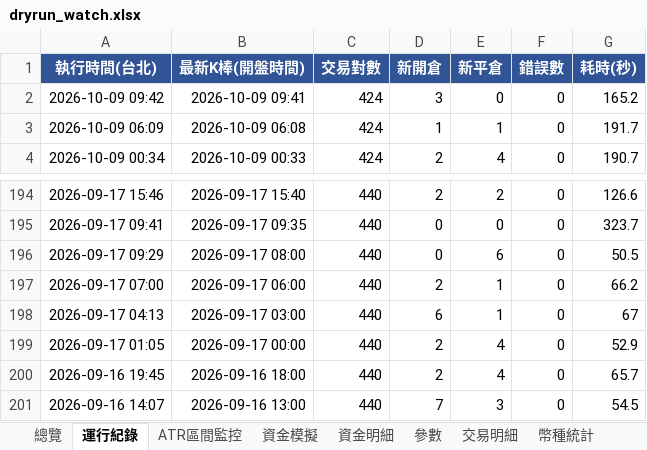
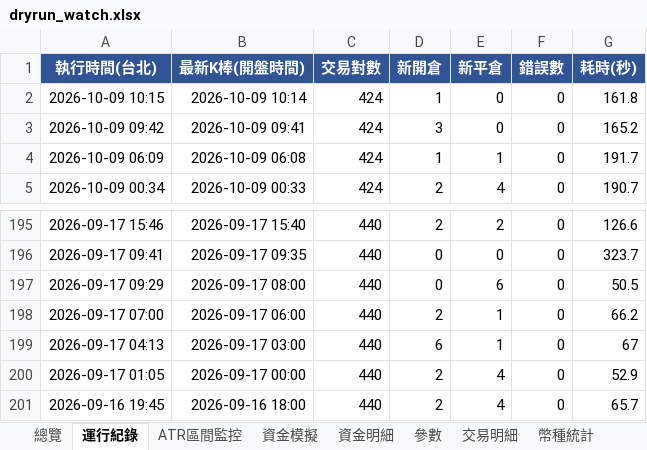
Before and after one commit to timzen43210/Crypto_Trader, an Excel workbook: output/dryrun_watch.xlsx, sheet 運行紀錄, drawn as a sheet; only a part is shown, gaps mark what is left out; values as stored, in another font and other column widths than the file's, no borders; removed rows and columns are numbered as before the commit, all else as after; the diff names each change by its address in the sheet, - before the commit and + after, or states it on an @@ line.

```diff
--- a/output/dryrun_watch.xlsx (sheet 運行紀錄)
+++ b/output/dryrun_watch.xlsx (sheet 運行紀錄)
+row 2: 2026-10-09 10:15 | 2026-10-09 10:14 | 424 | 1 | 0 | 0 | 161.8
-row 201: 2026-09-16 14:07 | 2026-09-16 13:00 | 440 | 7 | 3 | 0 | 54.5
```
Also changed, not shown: sheet 幣種統計, sheet 交易明細, sheet 總覽, sheet 資金明細, sheet 資金模擬, sheet 參數, 1 more sheet, charts or pictures, output/dryrun_rev.xlsx, output/dryrun_rev_wide.xlsx, 4 other files.
